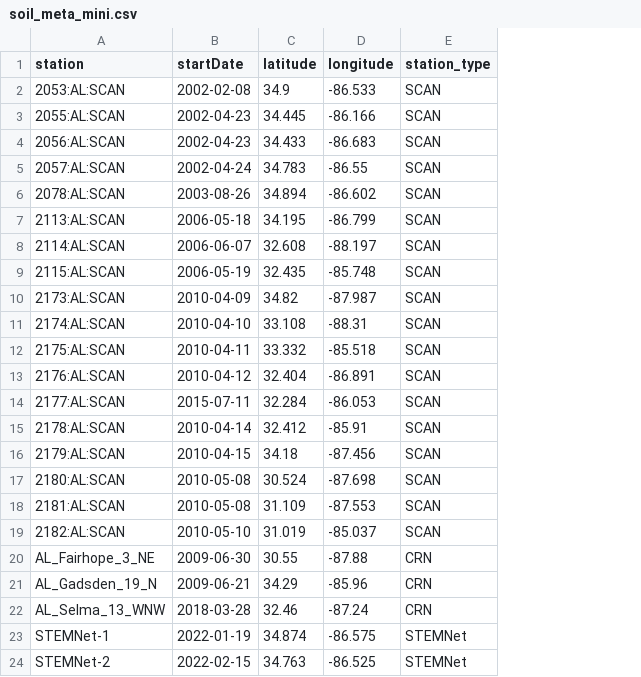
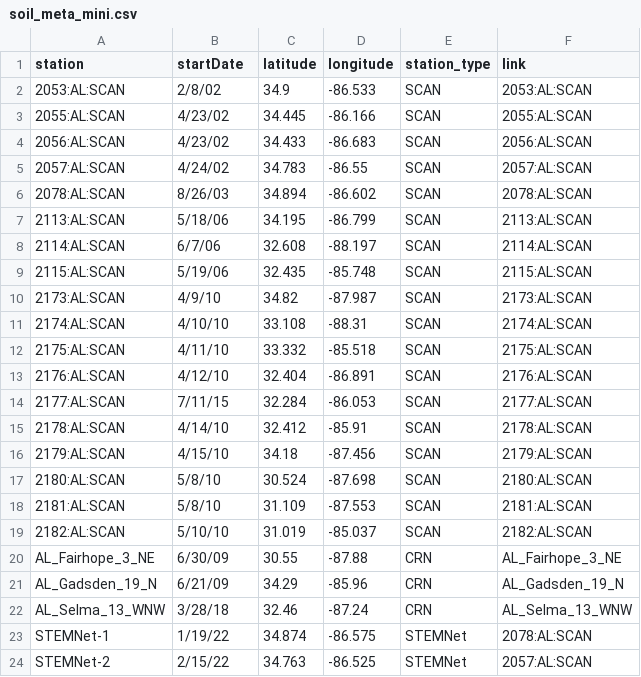
Before and after one commit to wle0001/dashapp, a CSV file: scripts/soil_meta_mini.csv, drawn as a sheet; the diff names each change by its address in the sheet, - before the commit and + after, or states it on an @@ line.

Commit message:
added STEMNet Comparison to SCAN

```diff
--- a/scripts/soil_meta_mini.csv
+++ b/scripts/soil_meta_mini.csv
+column F (link), rows 2-24: 2053:AL:SCAN | 2055:AL:SCAN | 2056:AL:SCAN | 2057:AL:SCAN | 2078:AL:SCAN | 2113:AL:SCAN | 2114:AL:SCAN | 2115:AL:SCAN | 2173:AL:SCAN | 2174:AL:SCAN | 2175:AL:SCAN | 2176:AL:SCAN | 2177:AL:SCAN | 2178:AL:SCAN | 2179:AL:SCAN | 2180:AL:SCAN | 2181:AL:SCAN | 2182:AL:SCAN | AL_Fairhope_3_NE | AL_Gadsden_19_N | AL_Selma_13_WNW | 2078:AL:SCAN | 2057:AL:SCAN
-B2 (startDate): 2002-02-08
+B2 (startDate): 2/8/02
-B3:B4 (startDate): 2002-04-23
+B3:B4 (startDate): 4/23/02
-B5 (startDate): 2002-04-24
+B5 (startDate): 4/24/02
-B6 (startDate): 2003-08-26
+B6 (startDate): 8/26/03
-B7 (startDate): 2006-05-18
+B7 (startDate): 5/18/06
-B8 (startDate): 2006-06-07
+B8 (startDate): 6/7/06
-B9 (startDate): 2006-05-19
+B9 (startDate): 5/19/06
-B10 (startDate): 2010-04-09
+B10 (startDate): 4/9/10
-B11 (startDate): 2010-04-10
+B11 (startDate): 4/10/10
-B12 (startDate): 2010-04-11
+B12 (startDate): 4/11/10
-B13 (startDate): 2010-04-12
+B13 (startDate): 4/12/10
-B14 (startDate): 2015-07-11
+B14 (startDate): 7/11/15
-B15 (startDate): 2010-04-14
+B15 (startDate): 4/14/10
-B16 (startDate): 2010-04-15
+B16 (startDate): 4/15/10
-B17:B18 (startDate): 2010-05-08
+B17:B18 (startDate): 5/8/10
-B19 (startDate): 2010-05-10
+B19 (startDate): 5/10/10
-B20 (startDate): 2009-06-30
+B20 (startDate): 6/30/09
-B21 (startDate): 2009-06-21
+B21 (startDate): 6/21/09
-B22 (startDate): 2018-03-28
+B22 (startDate): 3/28/18
-B23 (startDate): 2022-01-19
+B23 (startDate): 1/19/22
-B24 (startDate): 2022-02-15
+B24 (startDate): 2/15/22
```
Also changed, not shown: scripts/STEMNet_AL_all.csv, 2 other files.
